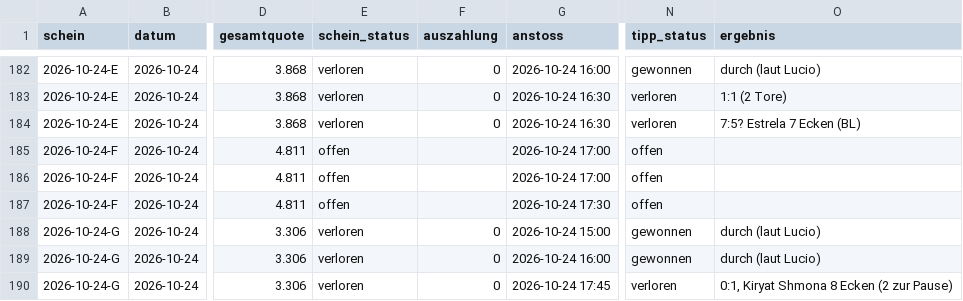
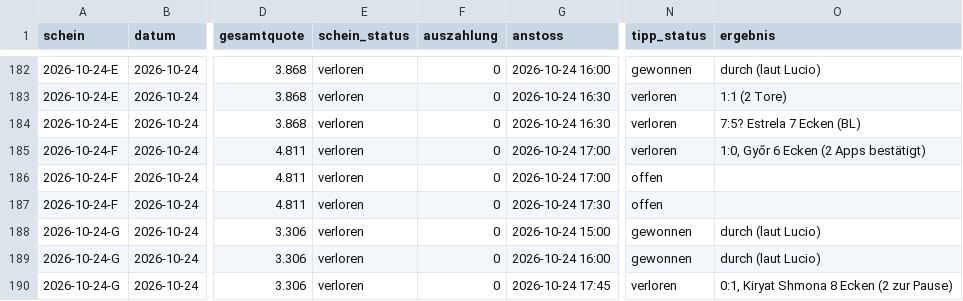
Before and after one commit to peatxxxx-star/trend-scanner, a CSV file: wetten.csv, drawn as a sheet; only a part is shown, gaps mark what is left out; the diff names each change by its address in the sheet, - before the commit and + after, or states it on an @@ line.

```diff
--- a/wetten.csv
+++ b/wetten.csv
-E185:E187 (schein_status): offen
+E185:E187 (schein_status): verloren
-F185:F187 (auszahlung): (empty)
+F185:F187 (auszahlung): 0
-N185 (tipp_status): offen
+N185 (tipp_status): verloren
-O185 (ergebnis): (empty)
+O185 (ergebnis): 1:0, Győr 6 Ecken (2 Apps bestätigt)
```
